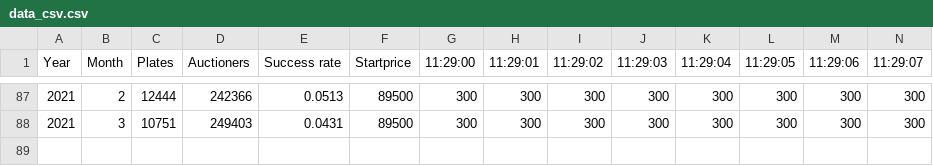
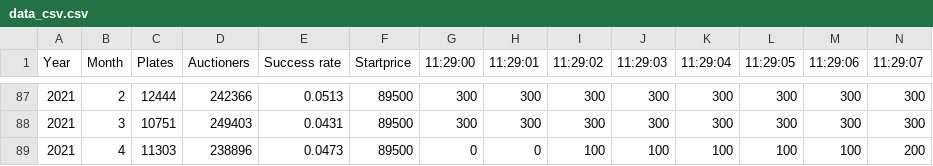
Before and after one commit to tipani86/LicensePlateAuction, a CSV file: data_csv.csv, drawn as a sheet; only a part is shown, gaps mark what is left out; rows hold the shown columns only; the diff names each change by its address in the sheet, - before the commit and + after, or states it on an @@ line.

```diff
--- a/data_csv.csv
+++ b/data_csv.csv
+row 89: 2021 | 4 | 11303 | 238896 | 0.0473 | 89500 | 0 | 0 | 100 | 100 | 100 | 100 | 100 | 200
```
Also changed, not shown: 4 other files.
